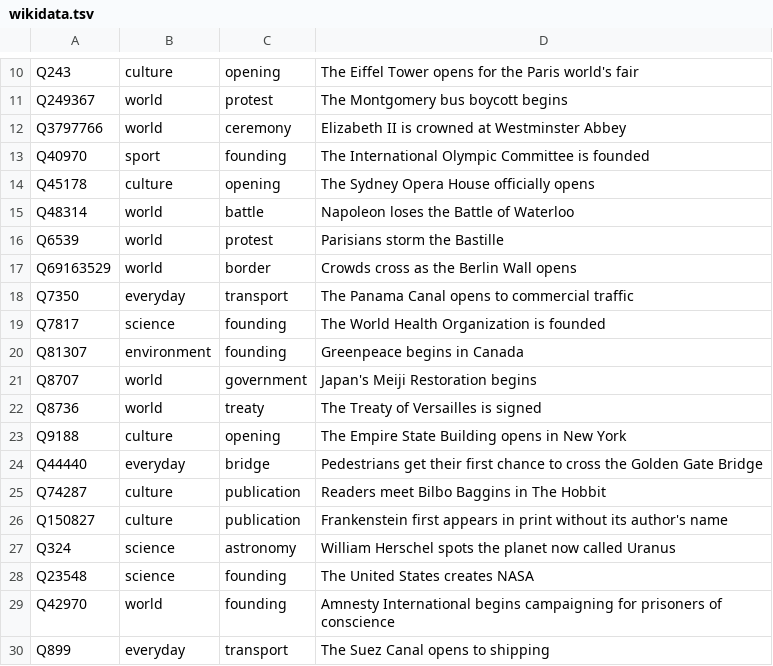
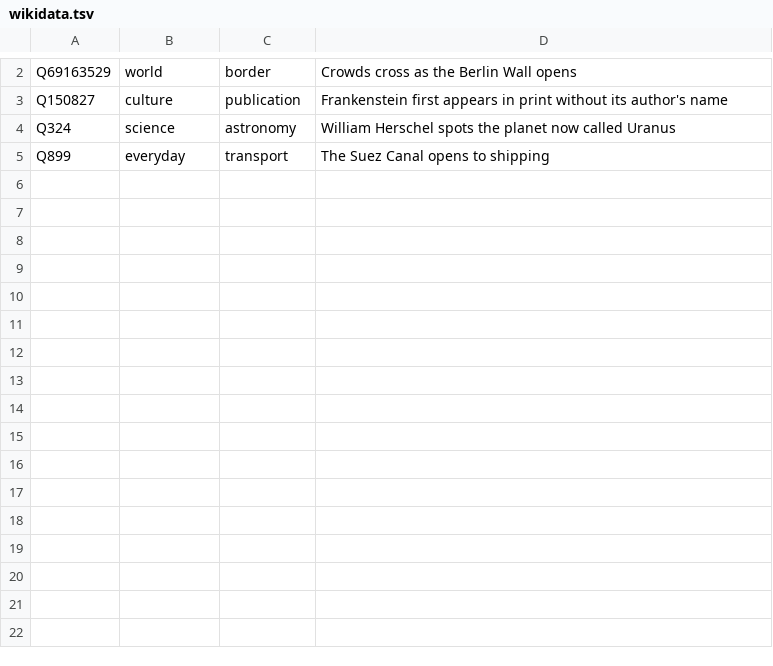
Before and after one commit to MLewkowicz/household-utilities, a TSV file: scripts/trivia/editorial/wikidata.tsv, drawn as a sheet; only a part is shown, gaps mark what is left out; the diff covers the shown part only; the diff names each change by its address in the sheet, - before the commit and + after, or states it on an @@ line.

Commit message:
Build reviewed daily timelines and original word puzzle rotations

```diff
--- a/scripts/trivia/editorial/wikidata.tsv
+++ b/scripts/trivia/editorial/wikidata.tsv
-row 10: Q243 | culture | opening | The Eiffel Tower opens for the Paris world's fair
-row 11: Q249367 | world | protest | The Montgomery bus boycott begins
-row 12: Q3797766 | world | ceremony | Elizabeth II is crowned at Westminster Abbey
-row 13: Q40970 | sport | founding | The International Olympic Committee is founded
-row 14: Q45178 | culture | opening | The Sydney Opera House officially opens
-row 15: Q48314 | world | battle | Napoleon loses the Battle of Waterloo
-row 16: Q6539 | world | protest | Parisians storm the Bastille
-row 18: Q7350 | everyday | transport | The Panama Canal opens to commercial traffic
-row 19: Q7817 | science | founding | The World Health Organization is founded
-row 20: Q81307 | environment | founding | Greenpeace begins in Canada
-row 21: Q8707 | world | government | Japan's Meiji Restoration begins
-row 22: Q8736 | world | treaty | The Treaty of Versailles is signed
-row 23: Q9188 | culture | opening | The Empire State Building opens in New York
-row 24: Q44440 | everyday | bridge | Pedestrians get their first chance to cross the Golden Gate Bridge
-row 25: Q74287 | culture | publication | Readers meet Bilbo Baggins in The Hobbit
-row 28: Q23548 | science | founding | The United States creates NASA
-row 29: Q42970 | world | founding | Amnesty International begins campaigning for prisoners of conscience
```
Also changed, not shown: 8 removed rows elsewhere in this file, 7 other files.
